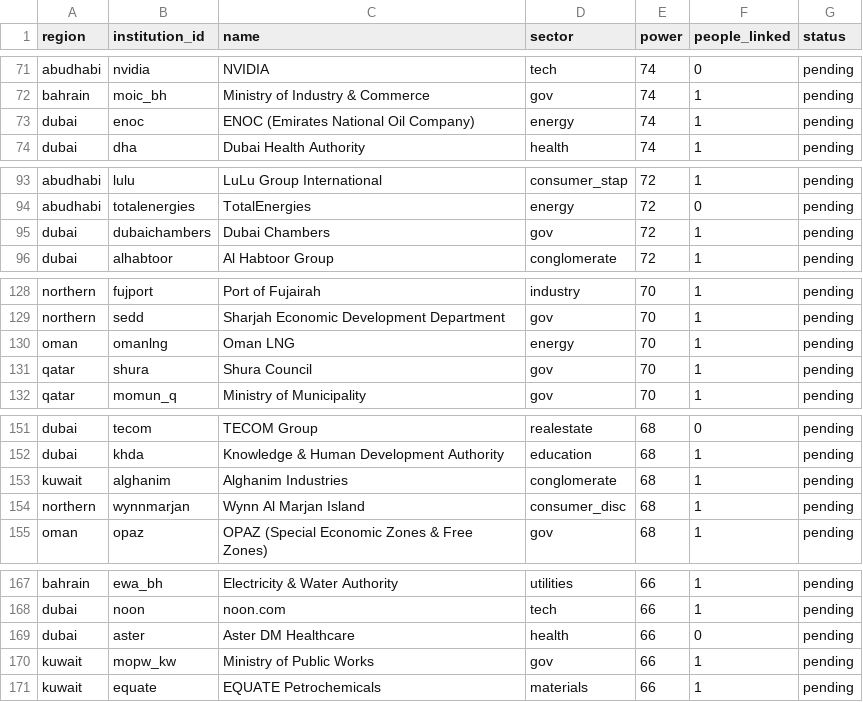
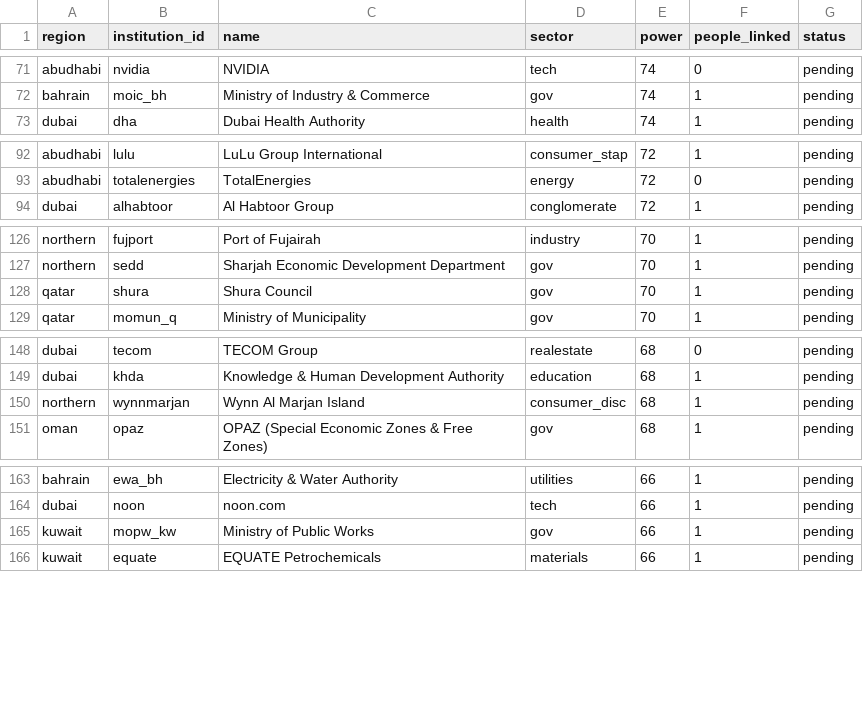
Before and after one commit to qizhangumich/power_network, a CSV file: data/backfill_queue.csv, drawn as a sheet; only a part is shown, gaps mark what is left out; the diff covers the shown part only.

```diff
--- a/data/backfill_queue.csv
+++ b/data/backfill_queue.csv
@@ -72,3 +72,2 @@ abudhabi,nvidia,NVIDIA,tech,74,0,pending
 bahrain,moic_bh,Ministry of Industry & Commerce,gov,74,1,pending
-dubai,enoc,ENOC (Emirates National Oil Company),energy,74,1,pending
 dubai,dha,Dubai Health Authority,health,74,1,pending
@@ -94,3 +93,2 @@ abudhabi,lulu,LuLu Group International,consumer_stap,72,1,pending
 abudhabi,totalenergies,TotalEnergies,energy,72,0,pending
-dubai,dubaichambers,Dubai Chambers,gov,72,1,pending
 dubai,alhabtoor,Al Habtoor Group,conglomerate,72,1,pending
@@ -129,3 +127,2 @@ northern,fujport,Port of Fujairah,industry,70,1,pending
 northern,sedd,Sharjah Economic Development Department,gov,70,1,pending
-oman,omanlng,Oman LNG,energy,70,1,pending
 qatar,shura,Shura Council,gov,70,1,pending
@@ -152,3 +149,2 @@ dubai,tecom,TECOM Group,realestate,68,0,pending
 dubai,khda,Knowledge & Human Development Authority,education,68,1,pending
-kuwait,alghanim,Alghanim Industries,conglomerate,68,1,pending
 northern,wynnmarjan,Wynn Al Marjan Island,consumer_disc,68,1,pending
@@ -168,3 +164,2 @@ bahrain,ewa_bh,Electricity & Water Authority,utilities,66,1,pending
 dubai,noon,noon.com,tech,66,1,pending
-dubai,aster,Aster DM Healthcare,health,66,0,pending
 kuwait,mopw_kw,Ministry of Public Works,gov,66,1,pending
```
Also changed, not shown: 2 removed rows elsewhere in this file, 13 other files.
